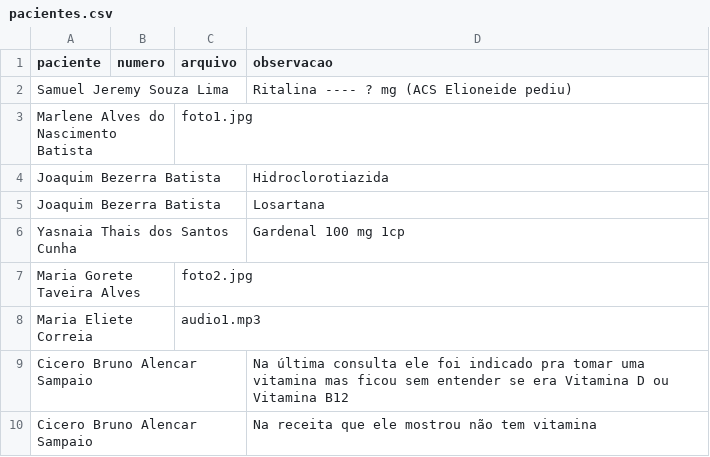
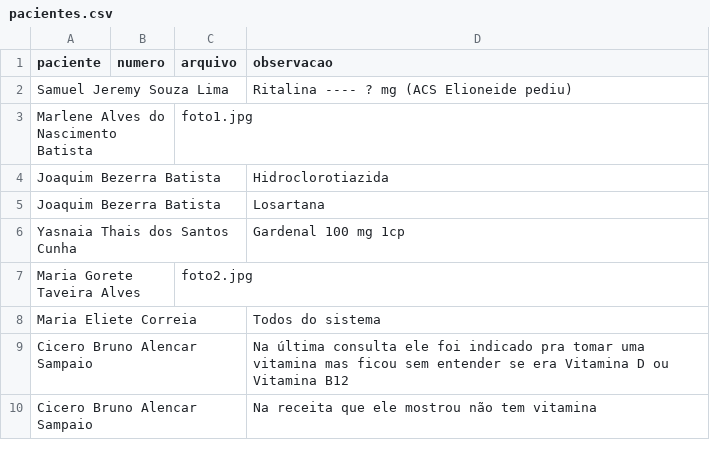
Before and after one commit to psfaltiplano/psfaltiplano, a CSV file: images/pacientes.csv, drawn as a sheet.

Commit message:
Update pacientes.csv

```diff
--- a/images/pacientes.csv
+++ b/images/pacientes.csv
@@ -7,3 +7,3 @@ Yasnaia Thais dos Santos Cunha,,,Gardenal 100 mg 1cp
 Maria Gorete Taveira Alves,,foto2.jpg,
-Maria Eliete Correia,,audio1.mp3,
+Maria Eliete Correia,,,Todos do sistema
 Cicero Bruno Alencar Sampaio,,,Na última consulta ele foi indicado pra tomar uma vitamina mas ficou sem entender se era Vitamina D ou Vitamina B12
```
